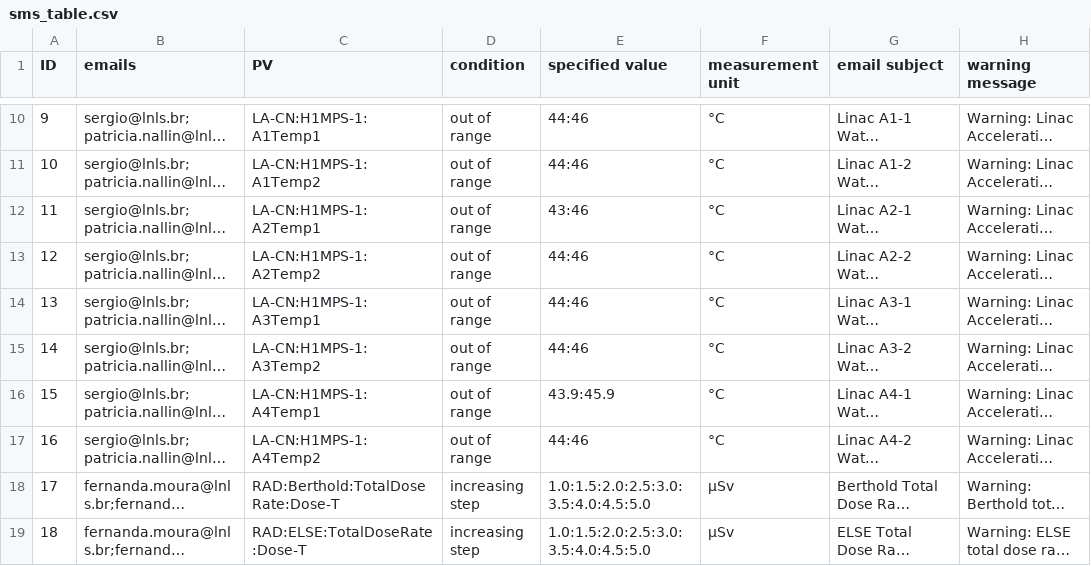
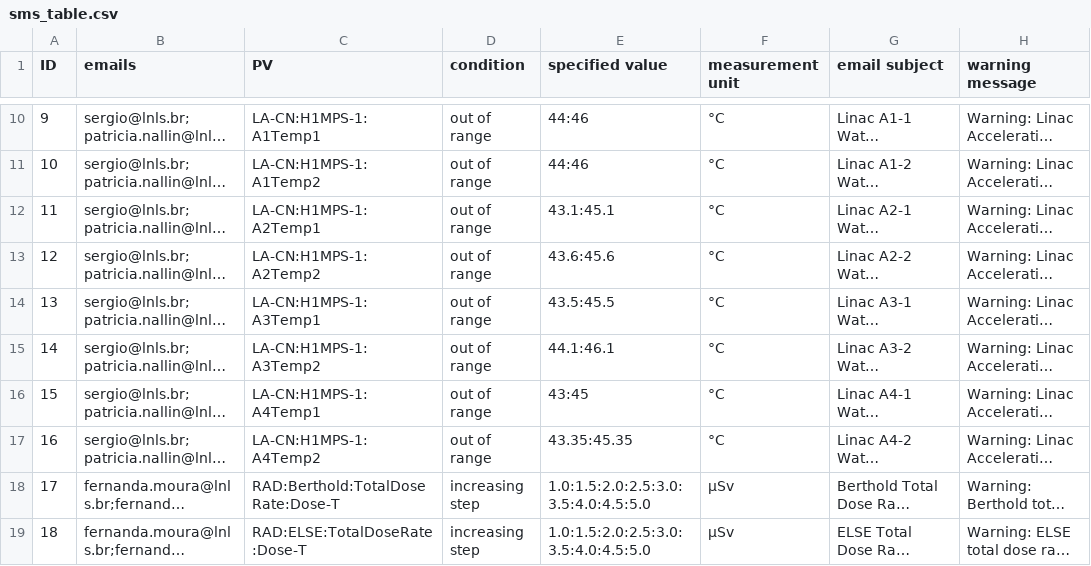
Before and after one commit to lnls-sirius/mailpy-monitor, a CSV file: app/sms_table.csv, drawn as a sheet; only a part is shown, gaps mark what is left out; long unchanged cells end in …; the diff names each change by its address in the sheet, - before the commit and + after, or states it on an @@ line.

Commit message:
adjusted temperature range for accelerating structures

```diff
--- a/app/sms_table.csv
+++ b/app/sms_table.csv
-E12 (specified value): 43:46
+E12 (specified value): 43.1:45.1
-E13 (specified value): 44:46
+E13 (specified value): 43.6:45.6
-E14 (specified value): 44:46
+E14 (specified value): 43.5:45.5
-E15 (specified value): 44:46
+E15 (specified value): 44.1:46.1
-E16 (specified value): 43.9:45.9
+E16 (specified value): 43:45
-E17 (specified value): 44:46
+E17 (specified value): 43.35:45.35
```
